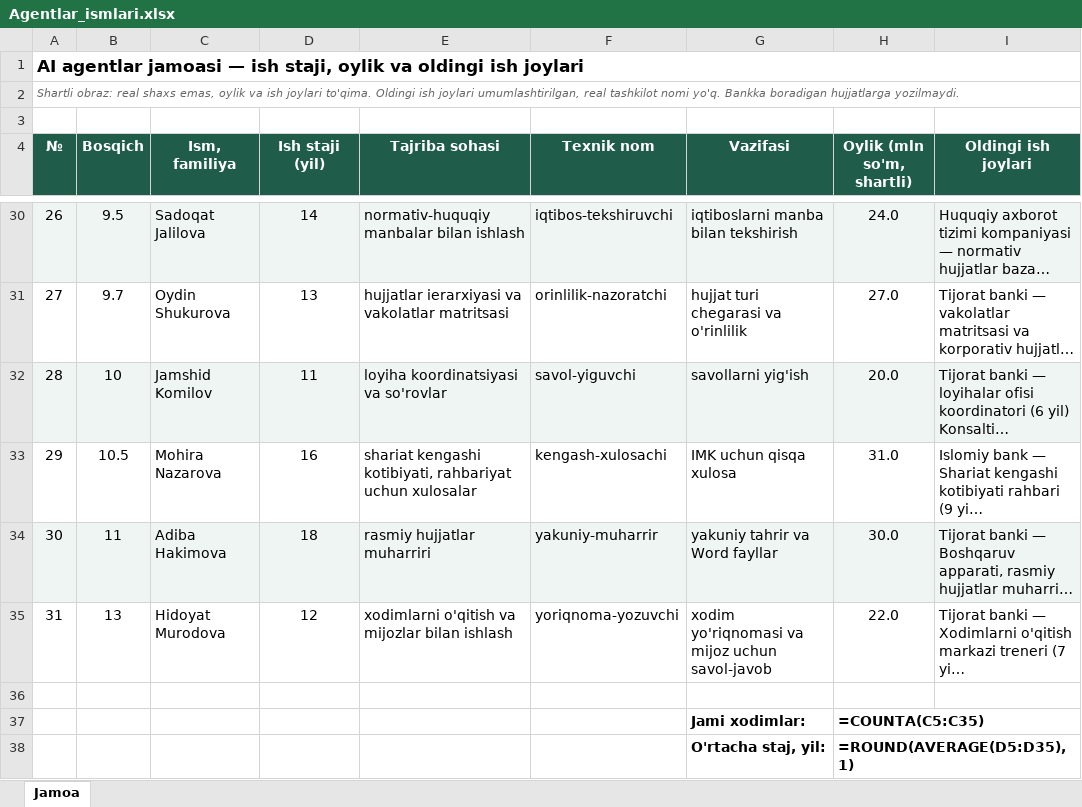
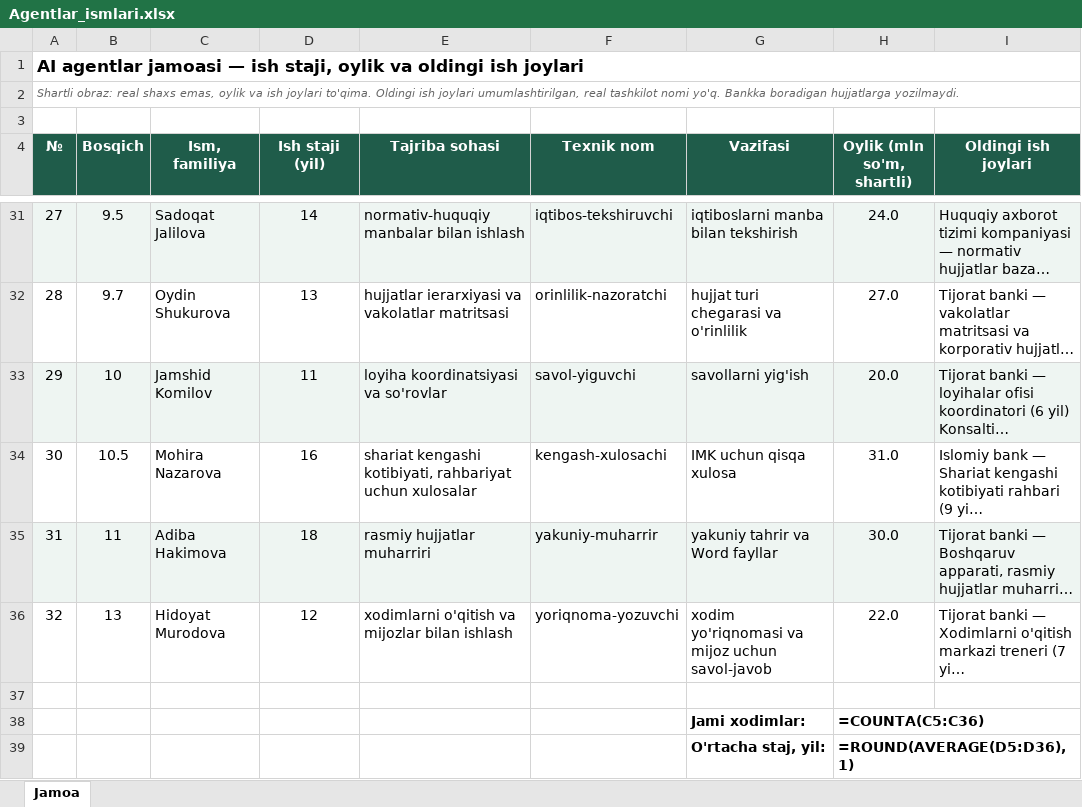
Before and after one commit to almuamalatofficial-spec/agant, an Excel workbook: Agentlar_ismlari.xlsx, sheet Jamoa, drawn as a sheet; only a part is shown, gaps mark what is left out; long unchanged cells end in …; values as stored, in another font and other column widths than the file's, no borders; formulas without a stored value are shown as written; addresses are those after the commit; the diff covers the shown part only; the diff names each change by its address in the sheet, - before the commit and + after, or states it on an @@ line.

```diff
--- a/Agentlar_ismlari.xlsx (sheet Jamoa)
+++ b/Agentlar_ismlari.xlsx (sheet Jamoa)
@@ column A (№) renumbered between rows 30 and 36 @@
-H38 (Oylik (mln so'm, shartli)): =COUNTA(C5:C35)
+H38 (Oylik (mln so'm, shartli)): =COUNTA(C5:C36)
-H39 (Oylik (mln so'm, shartli)): =ROUND(AVERAGE(D5:D35),1)
+H39 (Oylik (mln so'm, shartli)): =ROUND(AVERAGE(D5:D36),1)
```
Also changed, not shown: 1 added row and 2 edited cells elsewhere in this sheet, 6 other files.
